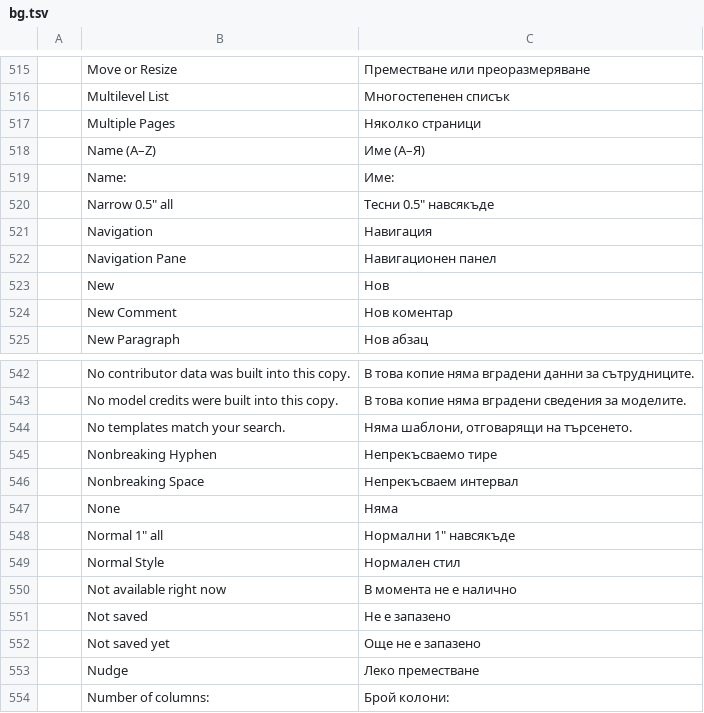
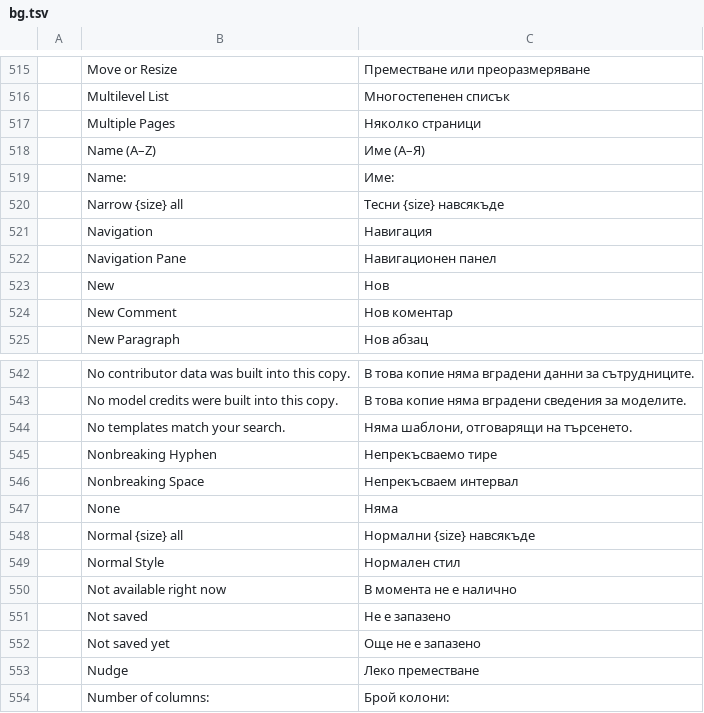
Before and after one commit to 0x-fork/wordcraft, a TSV file: crates/ui-egui/src/i18n/bg.tsv, drawn as a sheet; only a part is shown, gaps mark what is left out.

```diff
--- a/crates/ui-egui/src/i18n/bg.tsv
+++ b/crates/ui-egui/src/i18n/bg.tsv
@@ -519,3 +519,3 @@
 	Name:	Име:
-	Narrow  0.5" all	Тесни  0.5" навсякъде
+	Narrow  {size} all	Тесни  {size} навсякъде
 	Navigation	Навигация
@@ -547,3 +547,3 @@
 	None	Няма
-	Normal  1" all	Нормални  1" навсякъде
+	Normal  {size} all	Нормални  {size} навсякъде
 	Normal Style	Нормален стил
```
Also changed, not shown: crates/ui-egui/src/i18n/cs.tsv, crates/ui-egui/src/i18n/de.tsv, 20 other files.
